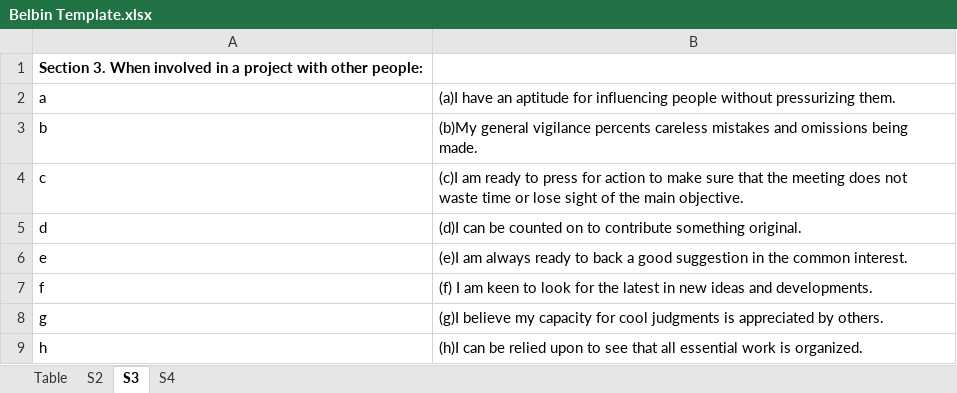
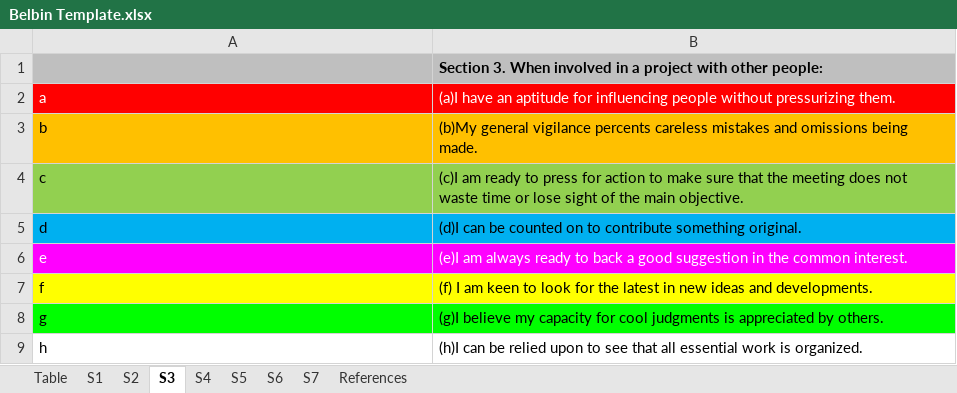
Before and after one commit to rijulg/PersonalityQuestionnaires, an Excel workbook: Belbin Template.xlsx, sheet S3, drawn as a sheet; values as stored, in another font and other column widths than the file's, no borders; removed rows and columns are numbered as before the commit, all else as after; the diff names each change by its address in the sheet, - before the commit and + after, or states it on an @@ line.

Commit message:
Added colour coding to belbin workbook

```diff
--- a/Belbin Template.xlsx (sheet S3)
+++ b/Belbin Template.xlsx (sheet S3)
+sheet tab: S1
+sheet tab: S5
+sheet tab: S6
+sheet tab: S7
+sheet tab: References
-row 1: Section 3. When involved in a project with other people:
+row 1:  | Section 3. When involved in a project with other people:
@@ A2:B2 fill: none → #FF0000, text colour: black → #FFFFFF @@
-A3:B3 fill: none
+A3:B3 fill: #FFC000
-A4:B4 fill: none
+A4:B4 fill: #92D050
-A5:B5 fill: none
+A5:B5 fill: #00B0F0
@@ A6:B6 text colour: black → #FFFFFF, fill: none → #FF00FF @@
-A7:B7 fill: none
+A7:B7 fill: #FFFF00
-A8:B8 fill: none
+A8:B8 fill: #00FF00
```
Also changed, not shown: sheet Table, sheet S2, sheet S4.
